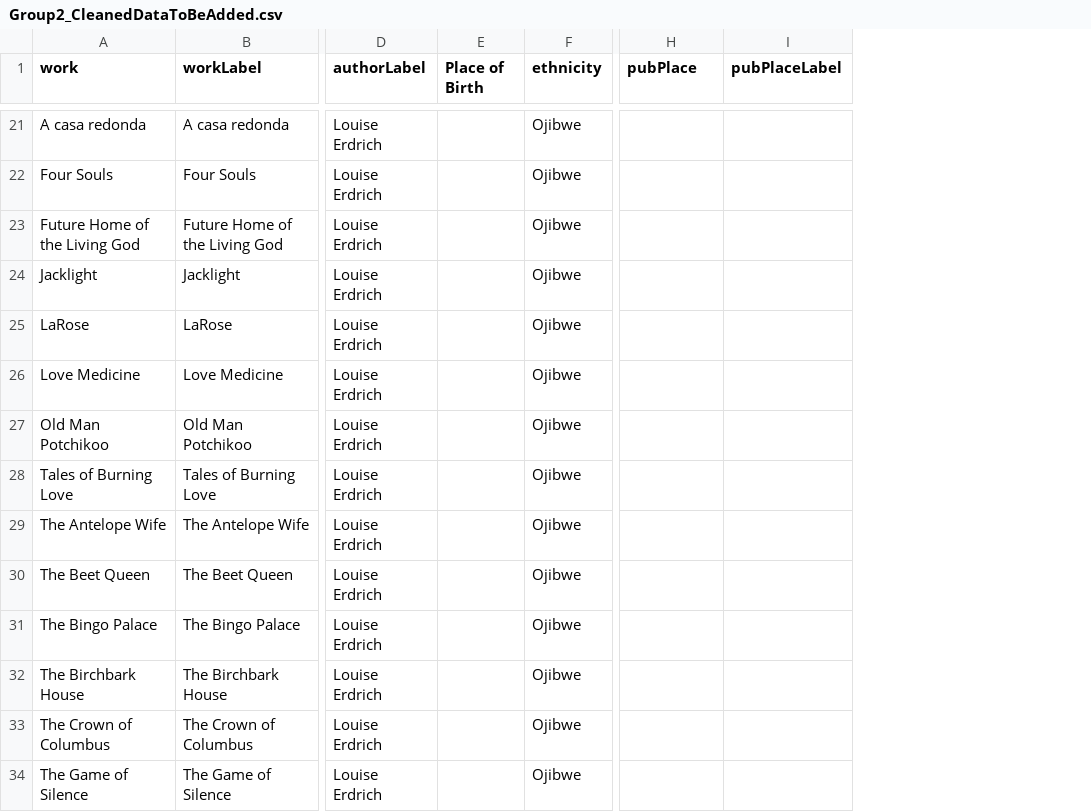
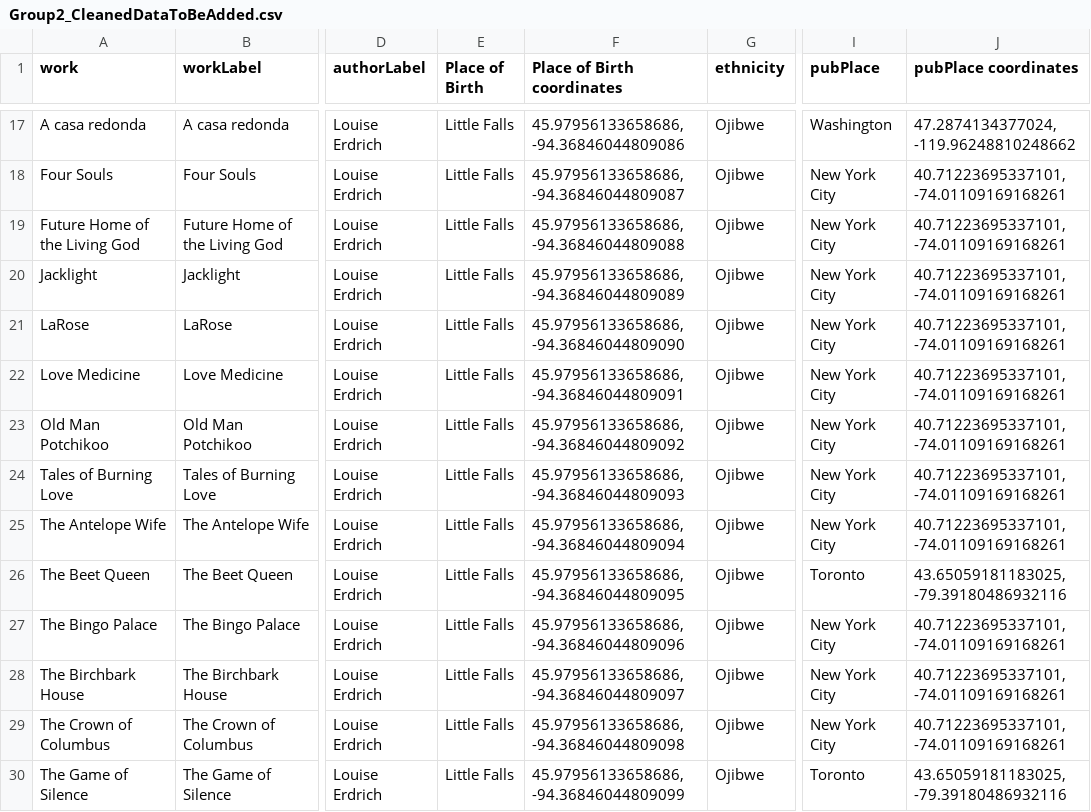
Before and after one commit to MonirehRazavi/LiteratureinMotion-Hub, a CSV file: final-projects/group-2/Group2_CleanedDataToBeAdded.csv, drawn as a sheet; only a part is shown, gaps mark what is left out; removed rows and columns are numbered as before the commit, all else as after; the diff covers the shown part only; the diff names each change by its address in the sheet, - before the commit and + after, or states it on an @@ line.

```diff
--- a/final-projects/group-2/Group2_CleanedDataToBeAdded.csv
+++ b/final-projects/group-2/Group2_CleanedDataToBeAdded.csv
+column F (Place of Birth coordinates), rows 17-30: 45.97956133658686, -94.36846044809086 | 45.97956133658686, -94.36846044809087 | 45.97956133658686, -94.36846044809088 | 45.97956133658686, -94.36846044809089 | 45.97956133658686, -94.36846044809090 | 45.97956133658686, -94.36846044809091 | 45.97956133658686, -94.36846044809092 | 45.97956133658686, -94.36846044809093 | 45.97956133658686, -94.36846044809094 | 45.97956133658686, -94.36846044809095 | 45.97956133658686, -94.36846044809096 | 45.97956133658686, -94.36846044809097 | 45.97956133658686, -94.36846044809098 | 45.97956133658686, -94.36846044809099
-column I (pubPlaceLabel), empty
+column J (pubPlace coordinates), rows 17-30: 47.2874134377024, -119.96248810248662 | 40.71223695337101, -74.01109169168261 | 40.71223695337101, -74.01109169168261 | 40.71223695337101, -74.01109169168261 | 40.71223695337101, -74.01109169168261 | 40.71223695337101, -74.01109169168261 | 40.71223695337101, -74.01109169168261 | 40.71223695337101, -74.01109169168261 | 40.71223695337101, -74.01109169168261 | 43.65059181183025, -79.39180486932116 | 40.71223695337101, -74.01109169168261 | 40.71223695337101, -74.01109169168261 | 40.71223695337101, -74.01109169168261 | 43.65059181183025, -79.39180486932116
-E17:E30 (Place of Birth): (empty)
+E17:E30 (Place of Birth): Little Falls
-I17 (pubPlace): (empty)
+I17 (pubPlace): Washington
-I18:I25 (pubPlace): (empty)
+I18:I25 (pubPlace): New York City
-I26 (pubPlace): (empty)
+I26 (pubPlace): Toronto
-I27:I29 (pubPlace): (empty)
+I27:I29 (pubPlace): New York City
-I30 (pubPlace): (empty)
+I30 (pubPlace): Toronto
```
Also changed, not shown: 8 removed rows and 88 edited cells elsewhere in this file.
